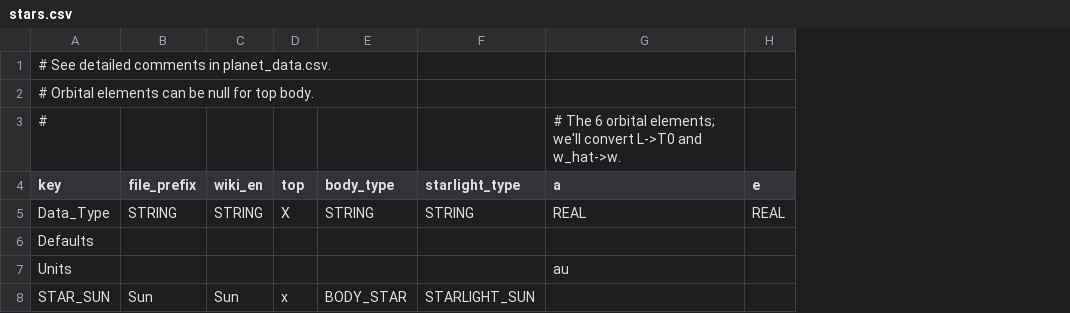
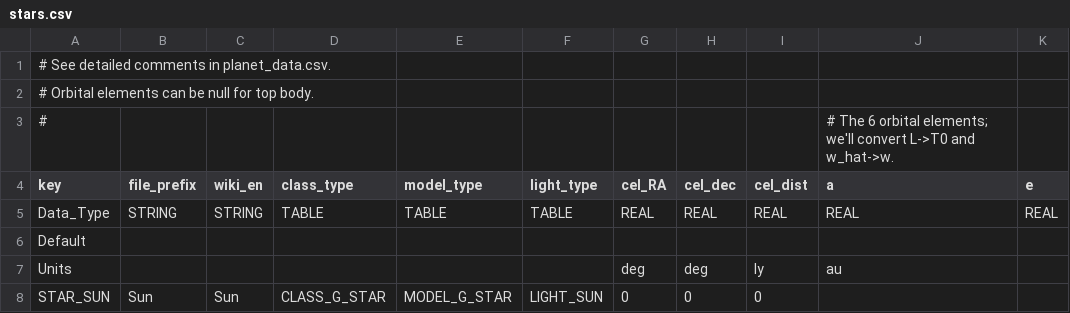
Before and after one commit to ivoyager/ivoyager, a CSV file: data/solar_system/stars.csv, drawn as a sheet; only a part is shown; removed rows and columns are numbered as before the commit, all else as after; the diff names each change by its address in the sheet, - before the commit and + after, or states it on an @@ line.

```diff
--- a/data/solar_system/stars.csv
+++ b/data/solar_system/stars.csv
-column D (top), rows 5-8: X |  |  | x
-column E (body_type), rows 5-8: STRING |  |  | BODY_STAR
-column F (starlight_type), rows 5-8: STRING |  |  | STARLIGHT_SUN
+column D (class_type), rows 5-8: TABLE |  |  | CLASS_G_STAR
+column E (model_type), rows 5-8: TABLE |  |  | MODEL_G_STAR
+column F (light_type), rows 5-8: TABLE |  |  | LIGHT_SUN
+column G (cel_RA), rows 5-8: REAL |  | deg | 0
+column H (cel_dec), rows 5-8: REAL |  | deg | 0
+column I (cel_dist), rows 5-8: REAL |  | ly | 0
-A6 (key): Defaults
+A6 (key): Default
```
Also changed, not shown: data/solar_system/barycenters.csv, data/solar_system/moons.csv, 25 other files.
